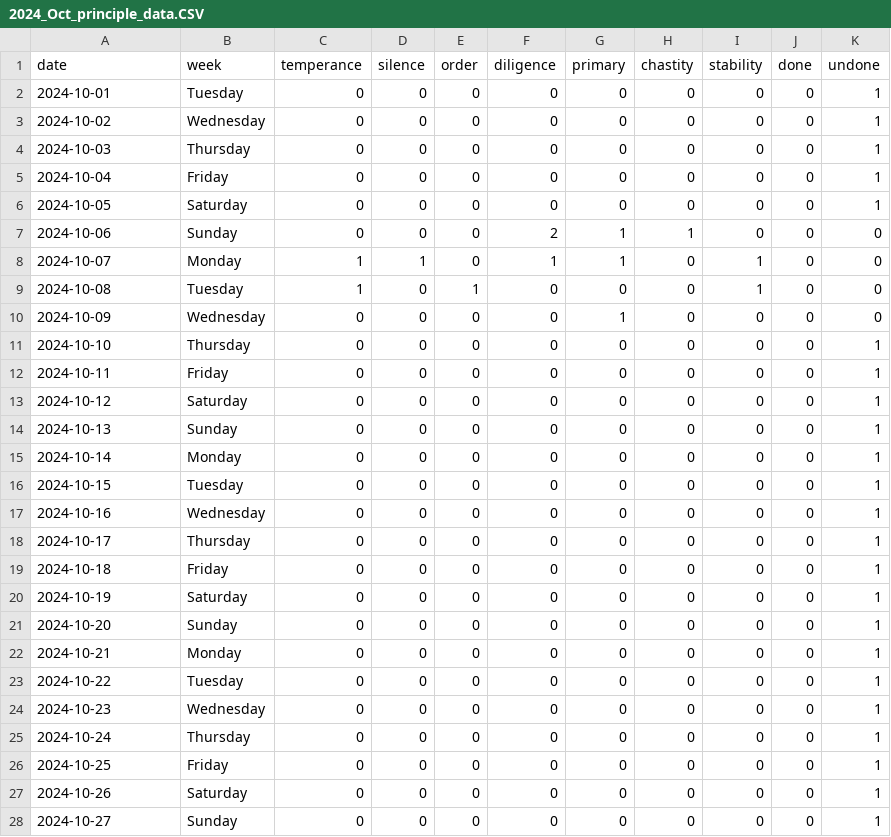
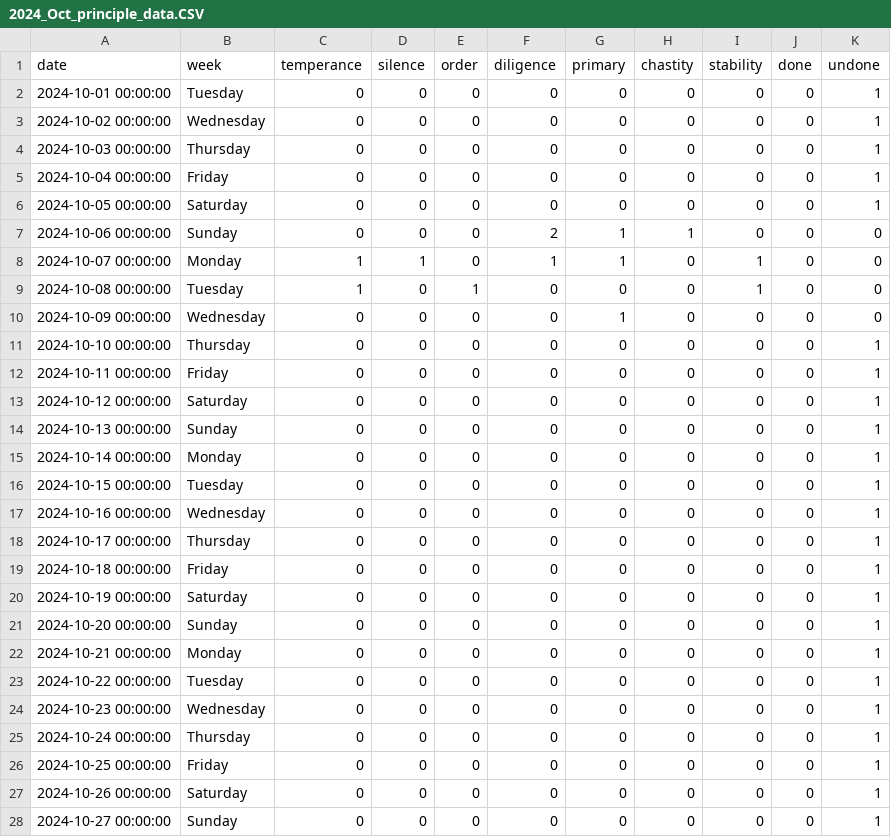
Before and after one commit to zonglin-tian/zonglin-tian.github.io, a CSV file: statistics/2024_Oct_principle_data.CSV, drawn as a sheet; only a part is shown; the diff covers the shown part only.

```diff
--- a/statistics/2024_Oct_principle_data.CSV
+++ b/statistics/2024_Oct_principle_data.CSV
@@ -1,28 +1,28 @@
 date,week,temperance,silence,order,diligence,primary,chastity,stability,done,undone
-2024-10-01,Tuesday,0,0,0,0,0,0,0,0,1
-2024-10-02,Wednesday,0,0,0,0,0,0,0,0,1
-2024-10-03,Thursday,0,0,0,0,0,0,0,0,1
-2024-10-04,Friday,0,0,0,0,0,0,0,0,1
-2024-10-05,Saturday,0,0,0,0,0,0,0,0,1
-2024-10-06,Sunday,0,0,0,2,1,1,0,0,0
-2024-10-07,Monday,1,1,0,1,1,0,1,0,0
-2024-10-08,Tuesday,1,0,1,0,0,0,1,0,0
-2024-10-09,Wednesday,0,0,0,0,1,0,0,0,0
-2024-10-10,Thursday,0,0,0,0,0,0,0,0,1
-2024-10-11,Friday,0,0,0,0,0,0,0,0,1
-2024-10-12,Saturday,0,0,0,0,0,0,0,0,1
-2024-10-13,Sunday,0,0,0,0,0,0,0,0,1
-2024-10-14,Monday,0,0,0,0,0,0,0,0,1
-2024-10-15,Tuesday,0,0,0,0,0,0,0,0,1
-2024-10-16,Wednesday,0,0,0,0,0,0,0,0,1
-2024-10-17,Thursday,0,0,0,0,0,0,0,0,1
-2024-10-18,Friday,0,0,0,0,0,0,0,0,1
-2024-10-19,Saturday,0,0,0,0,0,0,0,0,1
-2024-10-20,Sunday,0,0,0,0,0,0,0,0,1
-2024-10-21,Monday,0,0,0,0,0,0,0,0,1
-2024-10-22,Tuesday,0,0,0,0,0,0,0,0,1
-2024-10-23,Wednesday,0,0,0,0,0,0,0,0,1
-2024-10-24,Thursday,0,0,0,0,0,0,0,0,1
-2024-10-25,Friday,0,0,0,0,0,0,0,0,1
-2024-10-26,Saturday,0,0,0,0,0,0,0,0,1
-2024-10-27,Sunday,0,0,0,0,0,0,0,0,1
+2024-10-01 00:00:00,Tuesday,0,0,0,0,0,0,0,0,1
+2024-10-02 00:00:00,Wednesday,0,0,0,0,0,0,0,0,1
+2024-10-03 00:00:00,Thursday,0,0,0,0,0,0,0,0,1
+2024-10-04 00:00:00,Friday,0,0,0,0,0,0,0,0,1
+2024-10-05 00:00:00,Saturday,0,0,0,0,0,0,0,0,1
+2024-10-06 00:00:00,Sunday,0,0,0,2,1,1,0,0,0
+2024-10-07 00:00:00,Monday,1,1,0,1,1,0,1,0,0
+2024-10-08 00:00:00,Tuesday,1,0,1,0,0,0,1,0,0
+2024-10-09 00:00:00,Wednesday,0,0,0,0,1,0,0,0,0
+2024-10-10 00:00:00,Thursday,0,0,0,0,0,0,0,0,1
+2024-10-11 00:00:00,Friday,0,0,0,0,0,0,0,0,1
+2024-10-12 00:00:00,Saturday,0,0,0,0,0,0,0,0,1
+2024-10-13 00:00:00,Sunday,0,0,0,0,0,0,0,0,1
+2024-10-14 00:00:00,Monday,0,0,0,0,0,0,0,0,1
+2024-10-15 00:00:00,Tuesday,0,0,0,0,0,0,0,0,1
+2024-10-16 00:00:00,Wednesday,0,0,0,0,0,0,0,0,1
+2024-10-17 00:00:00,Thursday,0,0,0,0,0,0,0,0,1
+2024-10-18 00:00:00,Friday,0,0,0,0,0,0,0,0,1
+2024-10-19 00:00:00,Saturday,0,0,0,0,0,0,0,0,1
+2024-10-20 00:00:00,Sunday,0,0,0,0,0,0,0,0,1
+2024-10-21 00:00:00,Monday,0,0,0,0,0,0,0,0,1
+2024-10-22 00:00:00,Tuesday,0,0,0,0,0,0,0,0,1
+2024-10-23 00:00:00,Wednesday,0,0,0,0,0,0,0,0,1
+2024-10-24 00:00:00,Thursday,0,0,0,0,0,0,0,0,1
+2024-10-25 00:00:00,Friday,0,0,0,0,0,0,0,0,1
+2024-10-26 00:00:00,Saturday,0,0,0,0,0,0,0,0,1
+2024-10-27 00:00:00,Sunday,0,0,0,0,0,0,0,0,1
```
Also changed, not shown: 65 edited cells elsewhere in this file, 11 other files.
